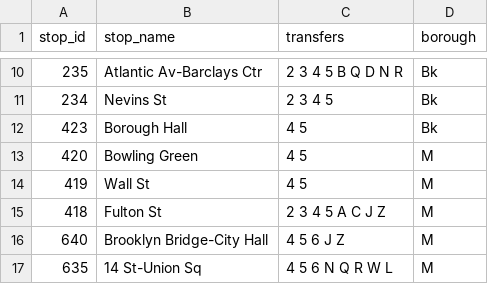
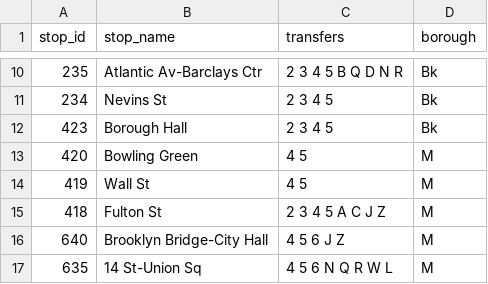
Before and after one commit to NolanSmug/nyc-subway-journey-react, a CSV file: public/csv/five_train_stations.csv, drawn as a sheet; only a part is shown, gaps mark what is left out.

```diff
--- a/public/csv/five_train_stations.csv
+++ b/public/csv/five_train_stations.csv
@@ -11,3 +11,3 @@ stop_id,stop_name,transfers,borough
 234,Nevins St,2 3 4 5,Bk
-423,Borough Hall,4 5,Bk
+423,Borough Hall,2 3 4 5,Bk
 420,Bowling Green,4 5,M
```
Also changed, not shown: public/csv/all_stations.csv, public/csv/four_train_stations.csv, 19 other files.
